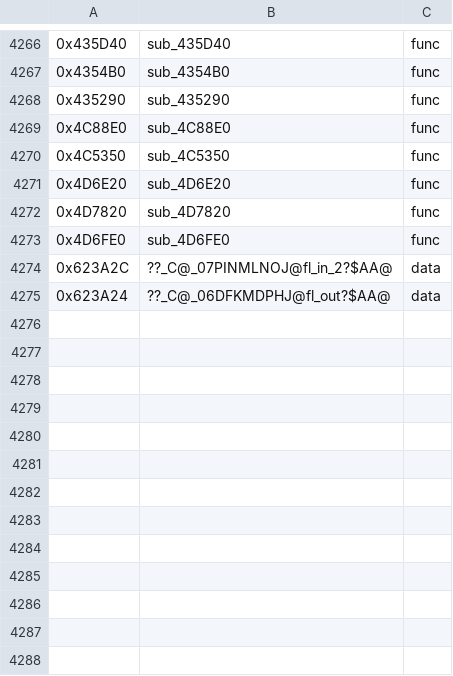
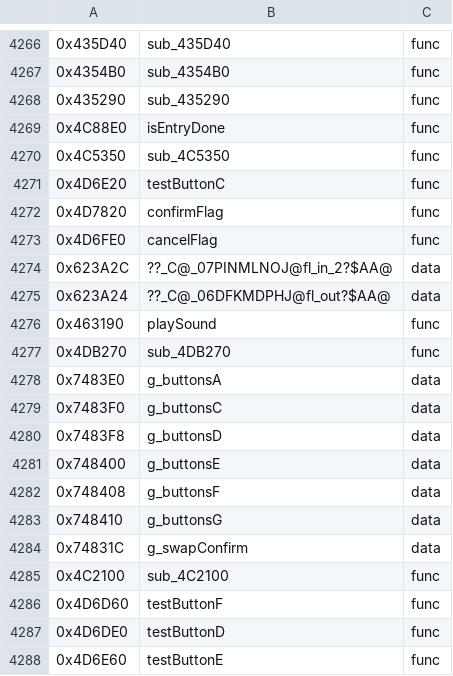
Before and after one commit to Pucas01/DISTRUST, a TSV file: config/symbols.tsv, drawn as a sheet; only a part is shown, gaps mark what is left out; the diff covers the shown part only.

```diff
--- a/config/symbols.tsv
+++ b/config/symbols.tsv
@@ -4268,8 +4268,21 @@
 0x435290	sub_435290	func
-0x4C88E0	sub_4C88E0	func
+0x4C88E0	isEntryDone	func
 0x4C5350	sub_4C5350	func
-0x4D6E20	sub_4D6E20	func
-0x4D7820	sub_4D7820	func
-0x4D6FE0	sub_4D6FE0	func
+0x4D6E20	testButtonC	func
+0x4D7820	confirmFlag	func
+0x4D6FE0	cancelFlag	func
 0x623A2C	??_C@_07PINMLNOJ@fl_in_2?$AA@	data
 0x623A24	??_C@_06DFKMDPHJ@fl_out?$AA@	data
+0x463190	playSound	func
+0x4DB270	sub_4DB270	func
+0x7483E0	g_buttonsA	data
+0x7483F0	g_buttonsC	data
+0x7483F8	g_buttonsD	data
+0x748400	g_buttonsE	data
+0x748408	g_buttonsF	data
+0x748410	g_buttonsG	data
+0x74831C	g_swapConfirm	data
+0x4C2100	sub_4C2100	func
+0x4D6D60	testButtonF	func
+0x4D6DE0	testButtonD	func
+0x4D6E60	testButtonE	func
```
Also changed, not shown: 12 added rows and 4 edited cells elsewhere in this file, 19 other files.
